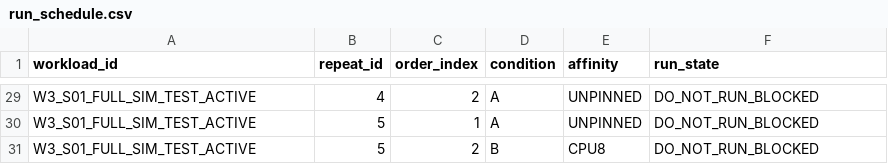
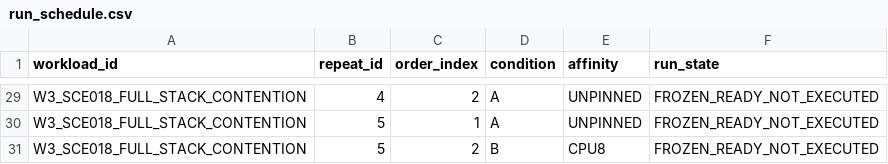
Before and after one commit to ahnsungho23/IFAC_F1TENTH, a CSV file: planning_study/gqsc_s1_live_runtime_qualification_v1/run_schedule.csv, drawn as a sheet; only a part is shown, gaps mark what is left out; the diff covers the shown part only; the diff names each change by its address in the sheet, - before the commit and + after, or states it on an @@ line.

```diff
--- a/planning_study/gqsc_s1_live_runtime_qualification_v1/run_schedule.csv
+++ b/planning_study/gqsc_s1_live_runtime_qualification_v1/run_schedule.csv
-A29:A31 (workload_id): W3_S01_FULL_SIM_TEST_ACTIVE
+A29:A31 (workload_id): W3_SCE018_FULL_STACK_CONTENTION
-F29:F31 (run_state): DO_NOT_RUN_BLOCKED
+F29:F31 (run_state): FROZEN_READY_NOT_EXECUTED
```
Also changed, not shown: 34 edited cells elsewhere in this file, planning_study/gqsc_s1_live_runtime_qualification_v1/workload_manifest.csv, 21 other files.
